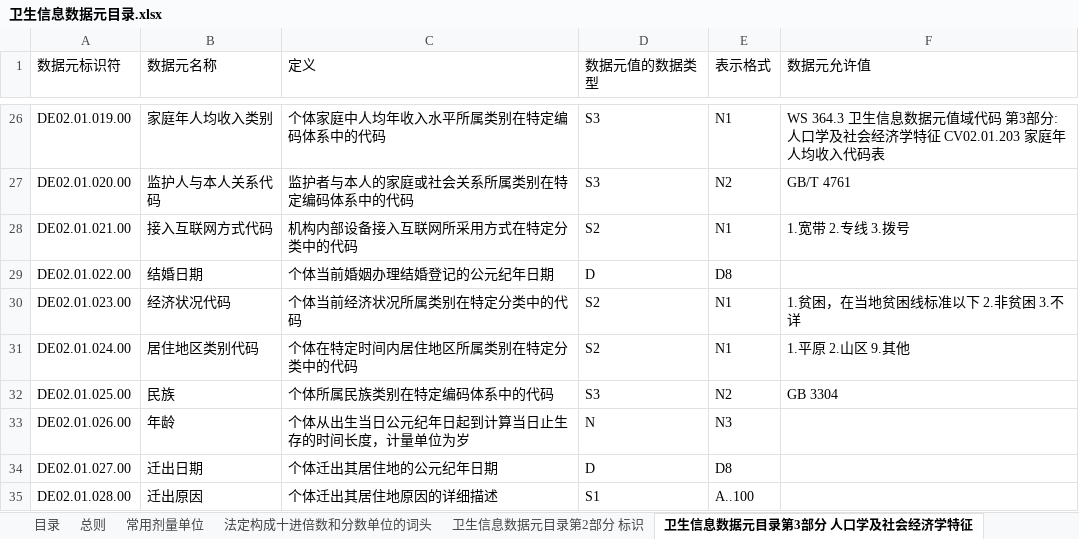
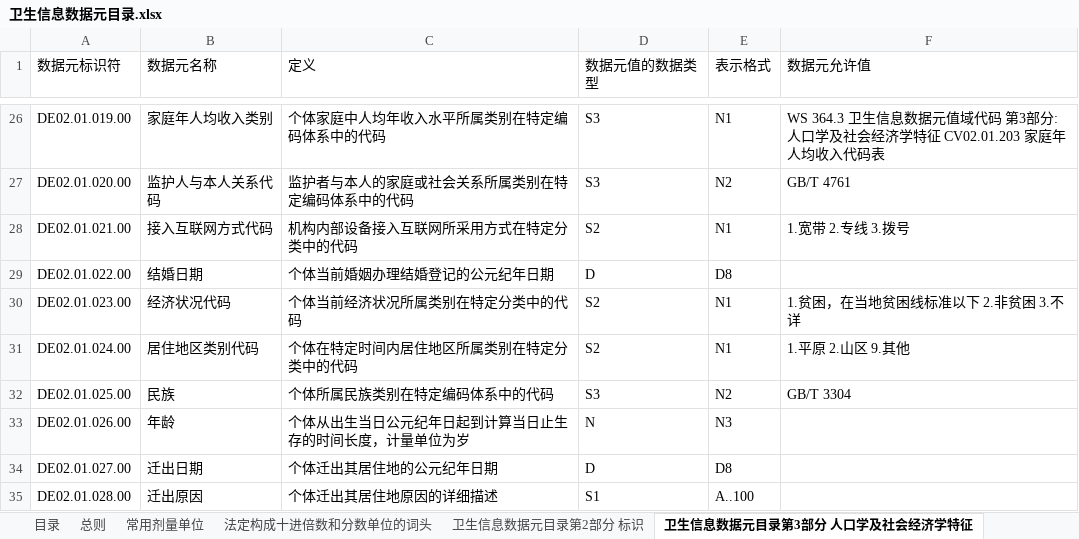
Before and after one commit to bltcn/healthcaredatastandard, an Excel workbook: 成品/R1/卫生信息数据元目录/卫生信息数据元目录.xlsx, sheet 卫生信息数据元目录第3部分 人口学及社会经济学特征, drawn as a sheet; only a part is shown, gaps mark what is left out; values as stored, in another font and other column widths than the file's, no borders; the diff names each change by its address in the sheet, - before the commit and + after, or states it on an @@ line.

```diff
--- a/成品/R1/卫生信息数据元目录/卫生信息数据元目录.xlsx (sheet 卫生信息数据元目录第3部分 人口学及社会经济学特征)
+++ b/成品/R1/卫生信息数据元目录/卫生信息数据元目录.xlsx (sheet 卫生信息数据元目录第3部分 人口学及社会经济学特征)
-F32 (数据元允许值): GB 3304
+F32 (数据元允许值): GB/T 3304
```
Also changed, not shown: sheet 卫生信息数据元目录第15部分 卫生人员, sheet 卫生信息数据元目录第5部分 健康危险因素, sheet 目录, sheet 更新日志, sheet 卫生信息数据元目录第12部分 计划与干预, sheet 卫生信息数据元目录第7部分 体格检查, 成品/R1/卫生信息数据元_校对.xlsx, 1 other file.
